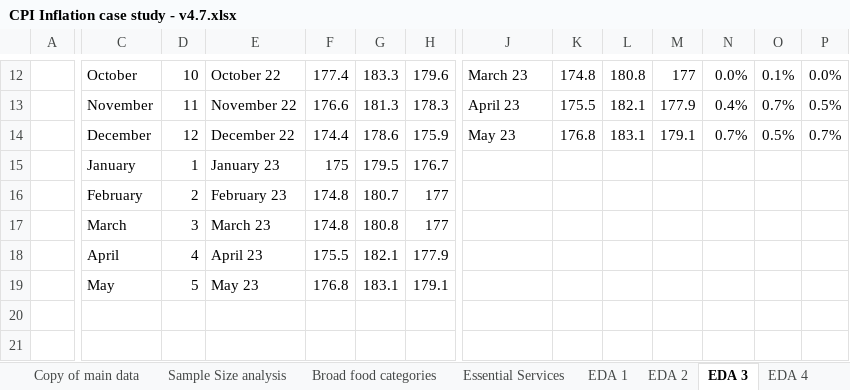
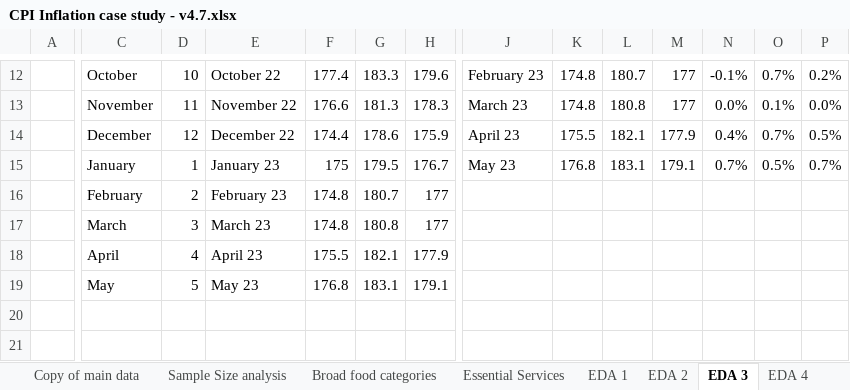
Before and after one commit to NihalRadhakrishna/CPI-Inflation-Analysis, an Excel workbook: CPI Inflation case study - v4.7.xlsx, sheet EDA 3, drawn as a sheet; only a part is shown, gaps mark what is left out; values as stored, in another font and other column widths than the file's, no borders; charts and pictures and conditional formats and table styles not drawn; removed rows and columns are numbered as before the commit, all else as after; rows hold the shown columns only; the diff covers the shown part only; the diff names each change by its address in the sheet, - before the commit and + after, or states it on an @@ line.

```diff
--- a/CPI Inflation case study - v4.7.xlsx (sheet EDA 3)
+++ b/CPI Inflation case study - v4.7.xlsx (sheet EDA 3)
-J12: March 23
+J12: February 23
-L12: 180.8
+L12: 180.7
-N12: 0.0%
+N12: -0.1%
-O12: 0.1%
+O12: 0.7%
-P12: 0.0%
+P12: 0.2%
+row 13:  | November | 11 | November 22 | 176.6 | 181.3 | 178.3 | March 23 | 174.8 | 180.8 | 177 | 0.0% | 0.1% | 0.0%
-C14: November
+C14: December
-D14: 11
+D14: 12
-E14: November 22
+E14: December 22
-F14: 176.6
+F14: 174.4
-G14: 181.3
+G14: 178.6
-H14: 178.3
+H14: 175.9
-row 14:  | December | 12 | December 22 | 174.4 | 178.6 | 175.9 | May 23 | 176.8 | 183.1 | 179.1 | 0.7% | 0.5% | 0.7%
-J15: (empty)
+J15: May 23
-K15: (empty)
+K15: 176.8
-L15: (empty)
+L15: 183.1
-M15: (empty)
+M15: 179.1
-N15: (empty)
+N15: 0.7%
-O15: (empty)
+O15: 0.5%
-P15: (empty)
+P15: 0.7%
```
Also changed, not shown: 55 edited cells elsewhere in this sheet, sheet Sample Size analysis, sheet Notes, formulas that keep their value, charts or pictures.
